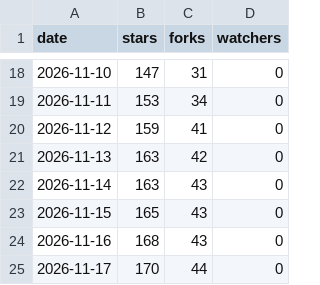
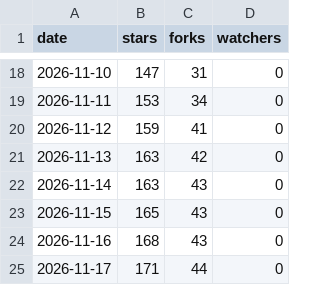
Before and after one commit to lucacadalora/oyenza-studio, a CSV file: data/repo.csv, drawn as a sheet; only a part is shown, gaps mark what is left out.

```diff
--- a/data/repo.csv
+++ b/data/repo.csv
@@ -24,2 +24,2 @@ date,stars,forks,watchers
 2026-11-16,168,43,0
-2026-11-17,170,44,0
+2026-11-17,171,44,0
```
Also changed, not shown: data/downloads.csv, 4 other files.
